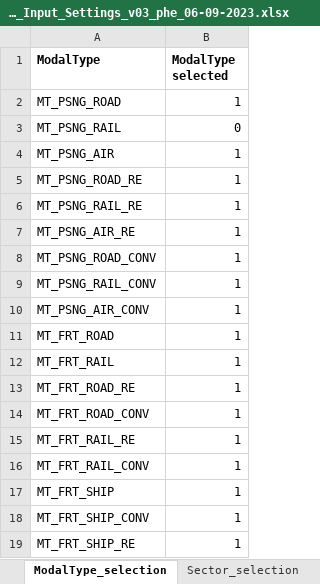
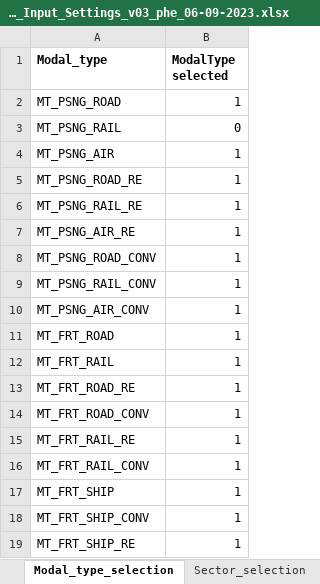
Before and after one commit to GENeSYS-MOD/GENeSYS_MOD.data, an Excel workbook: GENeSYS-MOD_User_Input_Settings_v03_phe_06-09-2023.xlsx, sheet Modal_type_selection, drawn as a sheet; values as stored, in another font and other column widths than the file's, no borders; the diff names each change by its address in the sheet, - before the commit and + after, or states it on an @@ line.

```diff
--- a/GENeSYS-MOD_User_Input_Settings_v03_phe_06-09-2023.xlsx (sheet Modal_type_selection)
+++ b/GENeSYS-MOD_User_Input_Settings_v03_phe_06-09-2023.xlsx (sheet Modal_type_selection)
-sheet tab: ModalType_selection
+sheet tab: Modal_type_selection
-A1: ModalType
+A1: Modal_type
```
Also changed, not shown: sheet Region_selection, other sheet tabs, GENeSYS-MOD_User_Input_Settings_v02_phe_06-09-2023.xlsx, 1 other file.
